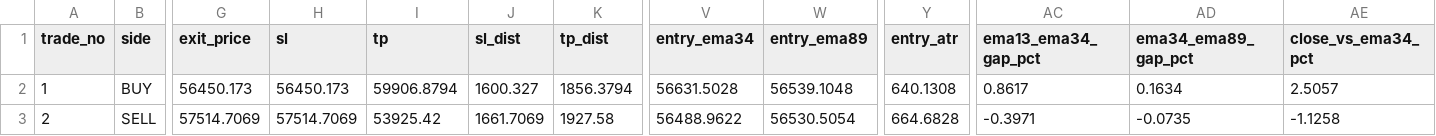
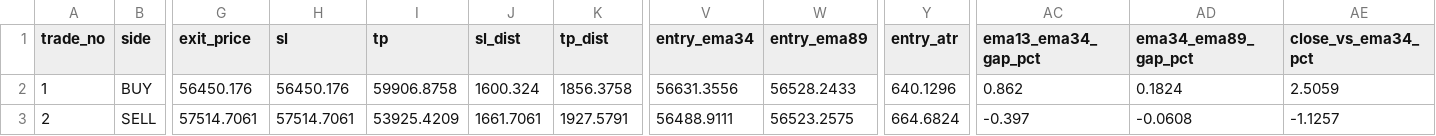
Before and after one commit to VedantA2006/ML-Model, a CSV file: trade_history_BTCUSDT_1h_5y_fixed.csv, drawn as a sheet; only a part is shown, gaps mark what is left out; the diff covers the shown part only; the diff names each change by its address in the sheet, - before the commit and + after, or states it on an @@ line.

Commit message:
Sync live engine with backtest logic (cooldown, closed candle evaluations)

```diff
--- a/trade_history_BTCUSDT_1h_5y_fixed.csv
+++ b/trade_history_BTCUSDT_1h_5y_fixed.csv
-G2 (exit_price): 56450.173
+G2 (exit_price): 56450.176
-H2 (sl): 56450.173
+H2 (sl): 56450.176
-I2 (tp): 59906.8794
+I2 (tp): 59906.8758
-J2 (sl_dist): 1600.327
+J2 (sl_dist): 1600.324
-K2 (tp_dist): 1856.3794
+K2 (tp_dist): 1856.3758
-V2 (entry_ema34): 56631.5028
+V2 (entry_ema34): 56631.3556
-W2 (entry_ema89): 56539.1048
+W2 (entry_ema89): 56528.2433
-Y2 (entry_atr): 640.1308
+Y2 (entry_atr): 640.1296
-AC2 (ema13_ema34_gap_pct): 0.8617
+AC2 (ema13_ema34_gap_pct): 0.862
-AD2 (ema34_ema89_gap_pct): 0.1634
+AD2 (ema34_ema89_gap_pct): 0.1824
-AE2 (close_vs_ema34_pct): 2.5057
+AE2 (close_vs_ema34_pct): 2.5059
-G3 (exit_price): 57514.7069
+G3 (exit_price): 57514.7061
-H3 (sl): 57514.7069
+H3 (sl): 57514.7061
-I3 (tp): 53925.42
+I3 (tp): 53925.4209
-J3 (sl_dist): 1661.7069
+J3 (sl_dist): 1661.7061
-K3 (tp_dist): 1927.58
+K3 (tp_dist): 1927.5791
-V3 (entry_ema34): 56488.9622
+V3 (entry_ema34): 56488.9111
-W3 (entry_ema89): 56530.5054
+W3 (entry_ema89): 56523.2575
-Y3 (entry_atr): 664.6828
+Y3 (entry_atr): 664.6824
-AC3 (ema13_ema34_gap_pct): -0.3971
+AC3 (ema13_ema34_gap_pct): -0.397
-AD3 (ema34_ema89_gap_pct): -0.0735
+AD3 (ema34_ema89_gap_pct): -0.0608
-AE3 (close_vs_ema34_pct): -1.1258
+AE3 (close_vs_ema34_pct): -1.1257
```
Also changed, not shown: 49 edited cells elsewhere in this file, trade_history_BTCUSDT_1h_5y_simplified.csv, 3 other files.
